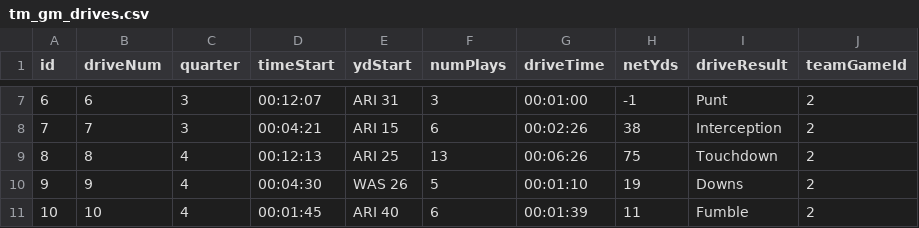
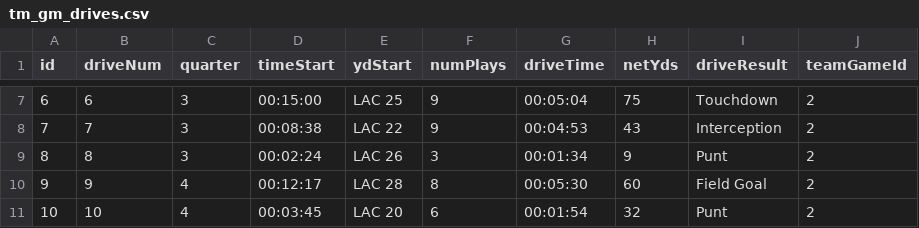
Before and after one commit to jamtbauc/nfl-scraper, a CSV file: boxscores/csv/tm_gm_drives.csv, drawn as a sheet; only a part is shown, gaps mark what is left out; the diff covers the shown part only.

```diff
--- a/boxscores/csv/tm_gm_drives.csv
+++ b/boxscores/csv/tm_gm_drives.csv
@@ -7,5 +7,5 @@ id,driveNum,quarter,timeStart,ydStart,numPlays,driveTime,netYds,driveResult,team
-6,6,3,00:12:07,ARI 31,3,00:01:00,-1,Punt,2
-7,7,3,00:04:21,ARI 15,6,00:02:26,38,Interception,2
-8,8,4,00:12:13,ARI 25,13,00:06:26,75,Touchdown,2
-9,9,4,00:04:30,WAS 26,5,00:01:10,19,Downs,2
-10,10,4,00:01:45,ARI 40,6,00:01:39,11,Fumble,2
+6,6,3,00:15:00,LAC 25,9,00:05:04,75,Touchdown,2
+7,7,3,00:08:38,LAC 22,9,00:04:53,43,Interception,2
+8,8,3,00:02:24,LAC 26,3,00:01:34,9,Punt,2
+9,9,4,00:12:17,LAC 28,8,00:05:30,60,Field Goal,2
+10,10,4,00:03:45,LAC 20,6,00:01:54,32,Punt,2
```
Also changed, not shown: 90 edited cells elsewhere in this file, boxscores/csv/play_by_plays.csv, boxscores/csv/player_gm_snaps.csv, 11 other files.
